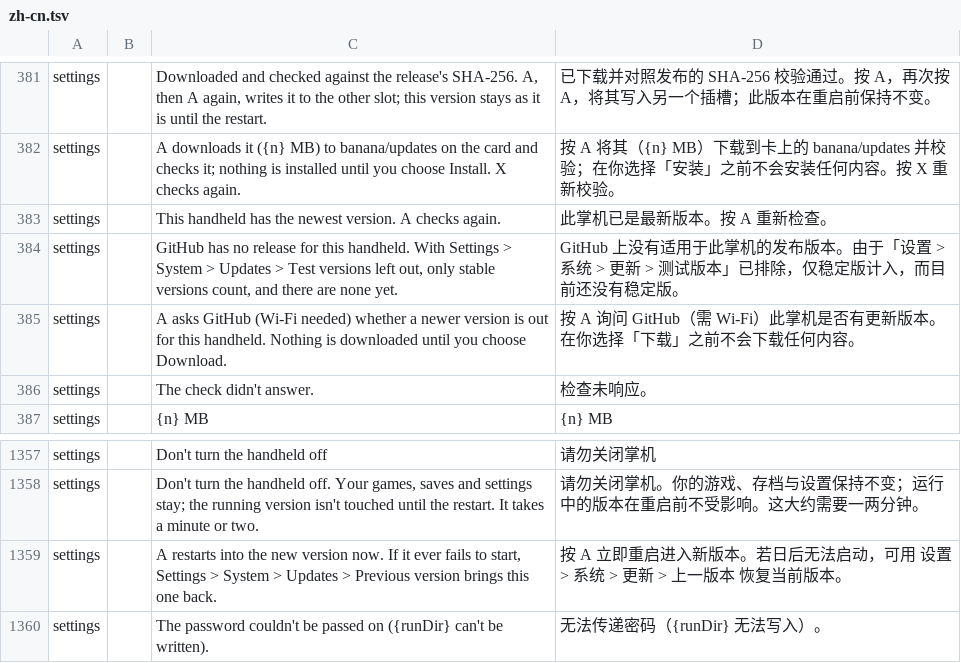
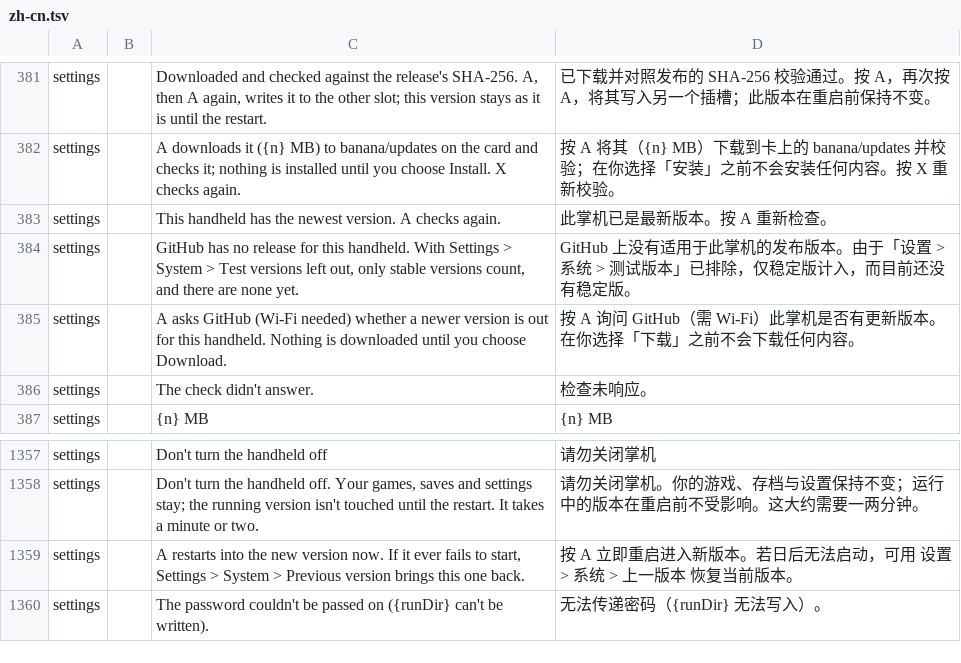
Before and after one commit to tjsmith00/BananaLinux, a TSV file: ui/assets/lang/zh-cn.tsv, drawn as a sheet; only a part is shown, gaps mark what is left out.

```diff
--- a/ui/assets/lang/zh-cn.tsv
+++ b/ui/assets/lang/zh-cn.tsv
@@ -383,3 +383,3 @@ settings		A downloads it ({n} MB) to banana/updates on the card and checks it; n
 settings		This handheld has the newest version. A checks again.	此掌机已是最新版本。按 A 重新检查。
-settings		GitHub has no release for this handheld. With Settings > System > Updates > Test versions left out, only stable versions count, and there are none yet.	GitHub 上没有适用于此掌机的发布版本。由于「设置 > 系统 > 更新 > 测试版本」已排除，仅稳定版计入，而目前还没有稳定版。
+settings		GitHub has no release for this handheld. With Settings > System > Test versions left out, only stable versions count, and there are none yet.	GitHub 上没有适用于此掌机的发布版本。由于「设置 > 系统 > 测试版本」已排除，仅稳定版计入，而目前还没有稳定版。
 settings		A asks GitHub (Wi-Fi needed) whether a newer version is out for this handheld. Nothing is downloaded until you choose Download.	按 A 询问 GitHub（需 Wi-Fi）此掌机是否有更新版本。在你选择「下载」之前不会下载任何内容。
@@ -1358,3 +1358,3 @@ settings		Don't turn the handheld off	请勿关闭掌机
 settings		Don't turn the handheld off. Your games, saves and settings stay; the running version isn't touched until the restart. It takes a minute or two.	请勿关闭掌机。你的游戏、存档与设置保持不变；运行中的版本在重启前不受影响。这大约需要一两分钟。
-settings		A restarts into the new version now. If it ever fails to start, Settings > System > Updates > Previous version brings this one back.	按 A 立即重启进入新版本。若日后无法启动，可用 设置 > 系统 > 更新 > 上一版本 恢复当前版本。
+settings		A restarts into the new version now. If it ever fails to start, Settings > System > Previous version brings this one back.	按 A 立即重启进入新版本。若日后无法启动，可用 设置 > 系统 > 上一版本 恢复当前版本。
 settings		The password couldn't be passed on ({runDir} can't be written).	无法传递密码（{runDir} 无法写入）。
```
